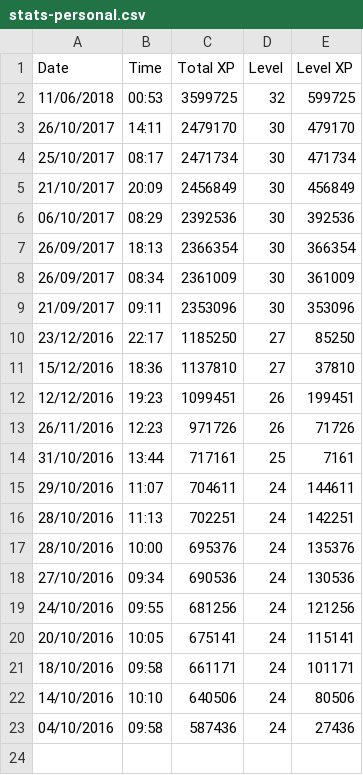
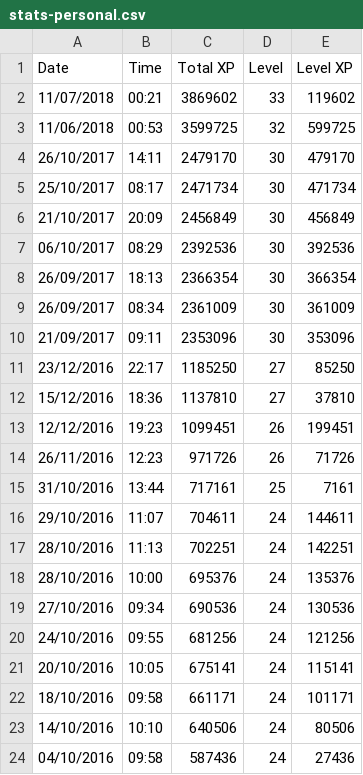
Before and after one commit to cncplyr/datasets-games, a CSV file: android/pokemon-go/stats-personal.csv, drawn as a sheet.

Commit message:
Update Pokemon Go

```diff
--- a/android/pokemon-go/stats-personal.csv
+++ b/android/pokemon-go/stats-personal.csv
@@ -1,2 +1,3 @@
 Date,Time,Total XP,Level,Level XP
+11/07/2018,00:21,3869602,33,119602
 11/06/2018,00:53,3599725,32,599725
```
